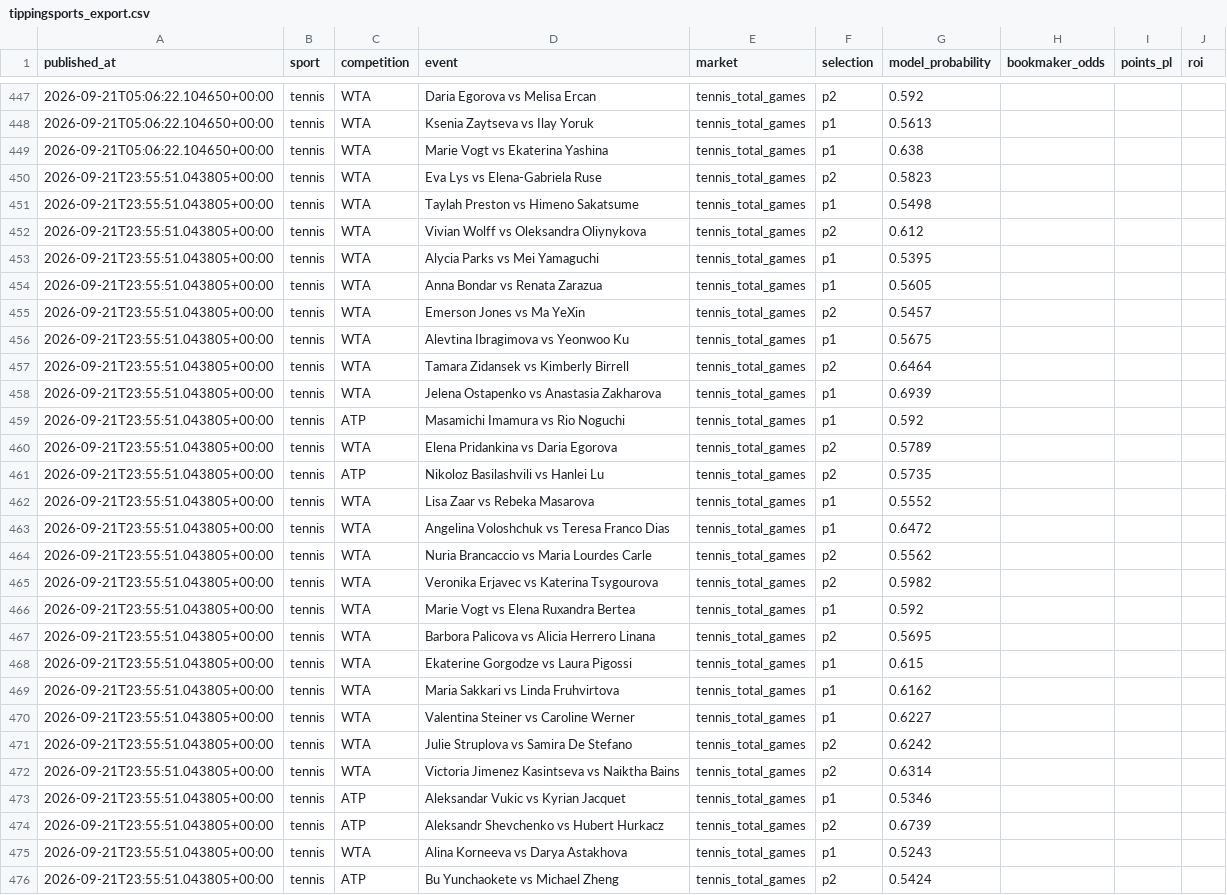
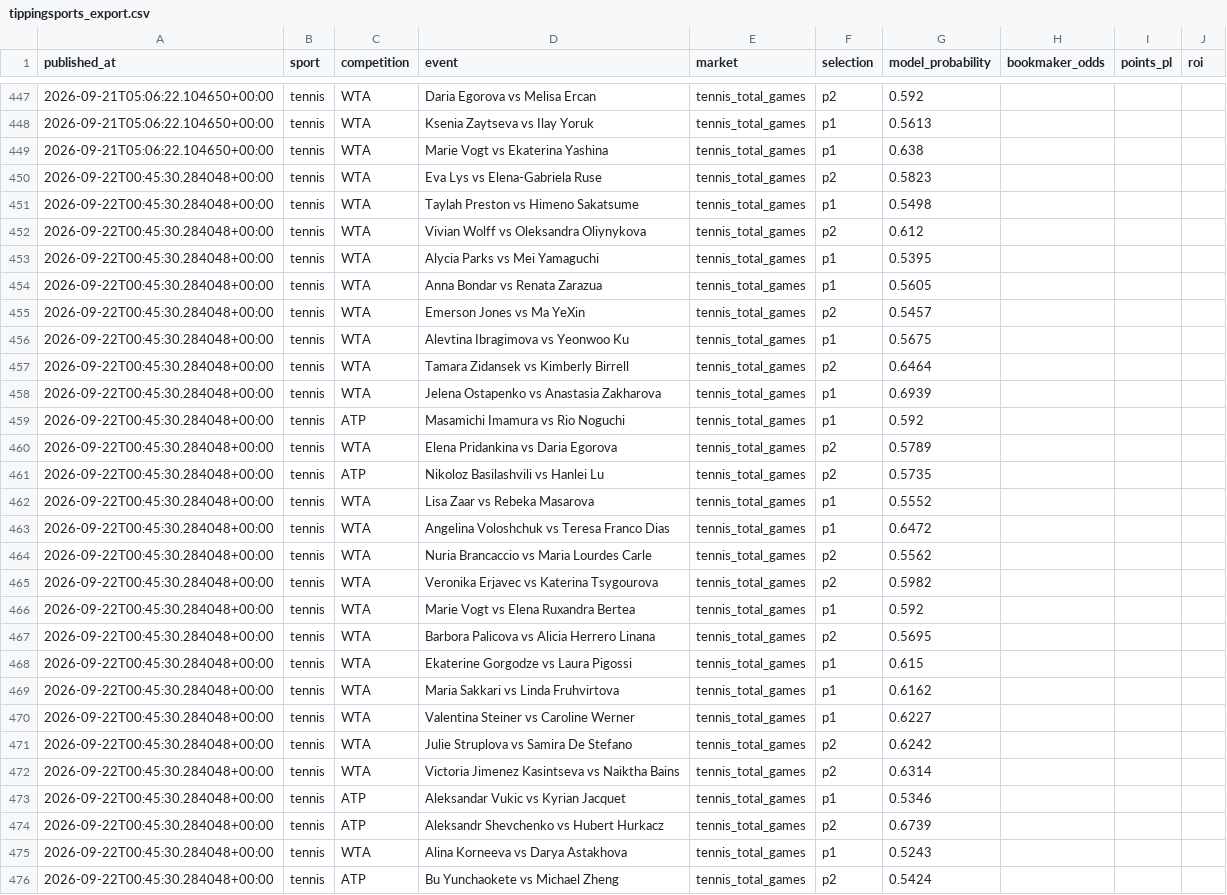
Before and after one commit to topboyasian-stack/match-signal, a CSV file: data/tippingsports_export.csv, drawn as a sheet; only a part is shown, gaps mark what is left out; the diff covers the shown part only; the diff names each change by its address in the sheet, - before the commit and + after, or states it on an @@ line.

```diff
--- a/data/tippingsports_export.csv
+++ b/data/tippingsports_export.csv
-A450:A476 (published_at): 2026-09-21T23:55:51.043805+00:00
+A450:A476 (published_at): 2026-09-22T00:45:30.284048+00:00
```
Also changed, not shown: 28 edited cells elsewhere in this file, 3 other files.
